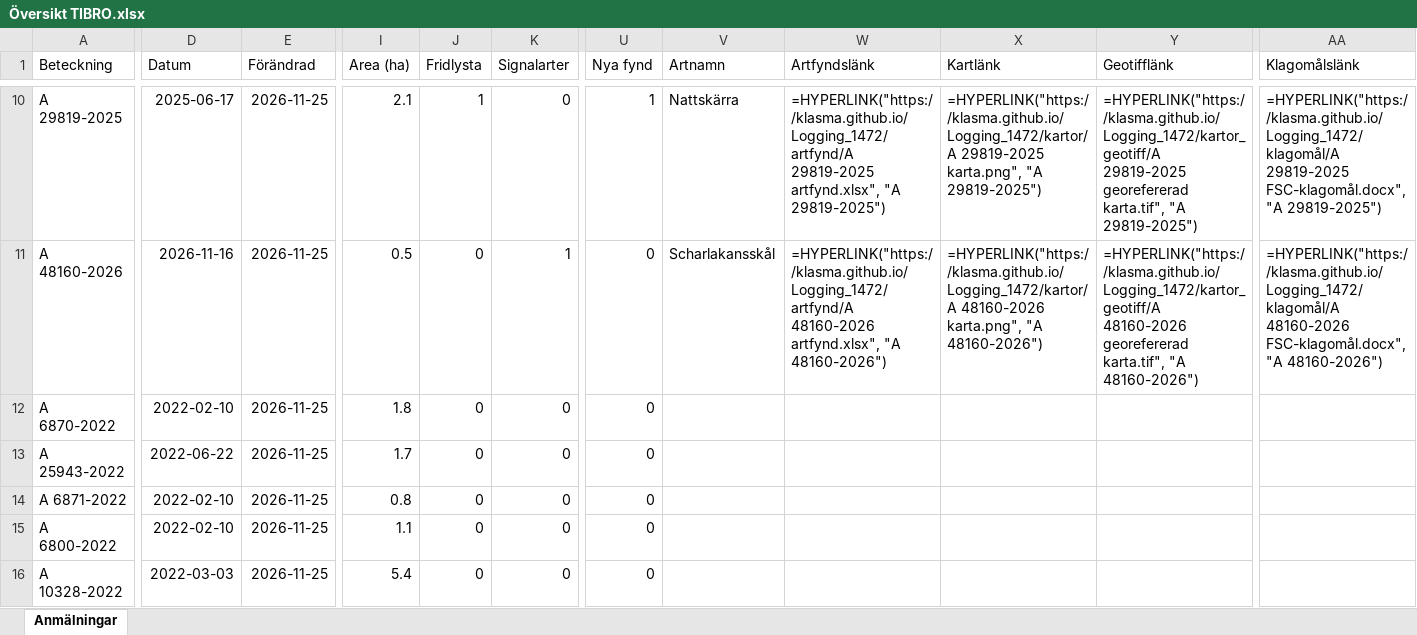
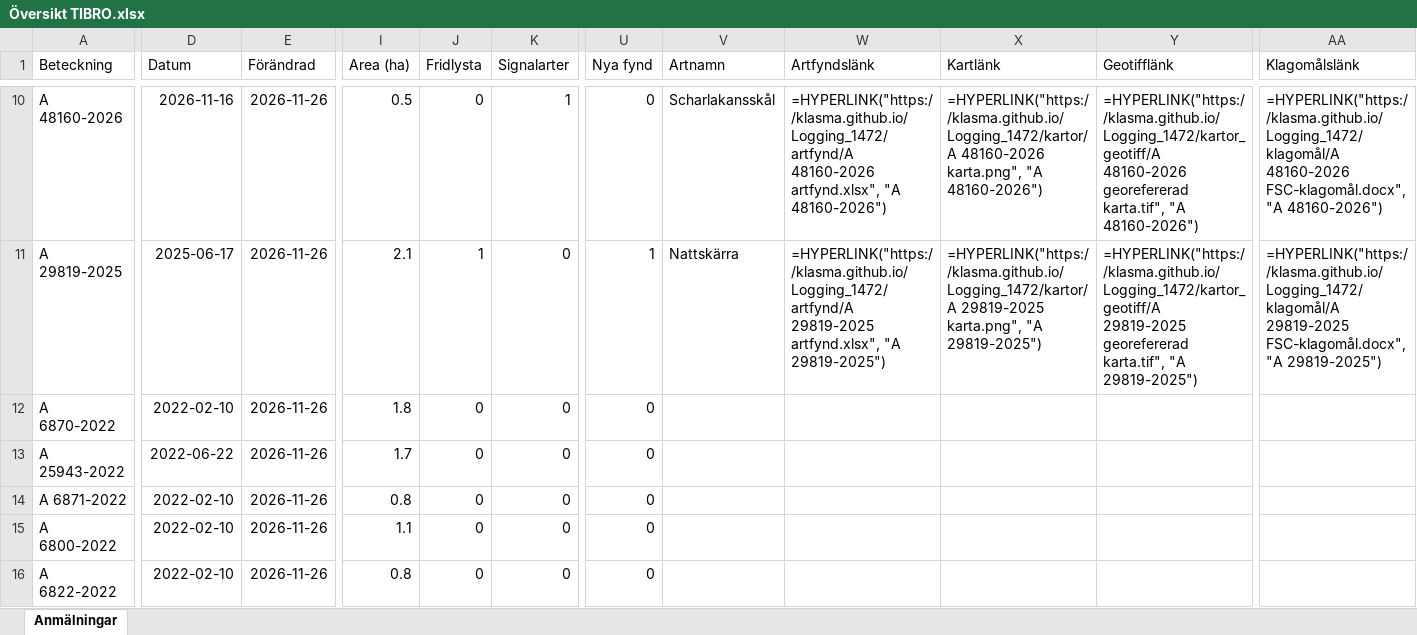
Before and after one commit to klasma/Logging_1472, an Excel workbook: Översikt TIBRO.xlsx, sheet Anmälningar, drawn as a sheet; only a part is shown, gaps mark what is left out; values as stored, in another font and other column widths than the file's, no borders; formulas without a stored value are shown as written; the diff covers the shown part only; the diff names each change by its address in the sheet, - before the commit and + after, or states it on an @@ line.

```diff
--- a/Översikt TIBRO.xlsx (sheet Anmälningar)
+++ b/Översikt TIBRO.xlsx (sheet Anmälningar)
-A10 (Beteckning): A 29819-2025
+A10 (Beteckning): A 48160-2026
-D10 (Datum): 2025-06-17
+D10 (Datum): 2026-11-16
-E10:E16 (Förändrad): 2026-11-25
+E10:E16 (Förändrad): 2026-11-26
-I10 (Area (ha)): 2.1
+I10 (Area (ha)): 0.5
-J10 (Fridlysta): 1
+J10 (Fridlysta): 0
-K10 (Signalarter): 0
+K10 (Signalarter): 1
-U10 (Nya fynd): 1
+U10 (Nya fynd): 0
-V10 (Artnamn): Nattskärra
+V10 (Artnamn): Scharlakansskål
-W10 (Artfyndslänk): =HYPERLINK("https://klasma.github.io/Logging_1472/artfynd/A 29819-2025 artfynd.xlsx", "A 29819-2025")
+W10 (Artfyndslänk): =HYPERLINK("https://klasma.github.io/Logging_1472/artfynd/A 48160-2026 artfynd.xlsx", "A 48160-2026")
-X10 (Kartlänk): =HYPERLINK("https://klasma.github.io/Logging_1472/kartor/A 29819-2025 karta.png", "A 29819-2025")
+X10 (Kartlänk): =HYPERLINK("https://klasma.github.io/Logging_1472/kartor/A 48160-2026 karta.png", "A 48160-2026")
-Y10 (Geotifflänk): =HYPERLINK("https://klasma.github.io/Logging_1472/kartor_geotiff/A 29819-2025 georefererad karta.tif", "A 29819-2025")
+Y10 (Geotifflänk): =HYPERLINK("https://klasma.github.io/Logging_1472/kartor_geotiff/A 48160-2026 georefererad karta.tif", "A 48160-2026")
-AA10 (Klagomålslänk): =HYPERLINK("https://klasma.github.io/Logging_1472/klagomål/A 29819-2025 FSC-klagomål.docx", "A 29819-2025")
+AA10 (Klagomålslänk): =HYPERLINK("https://klasma.github.io/Logging_1472/klagomål/A 48160-2026 FSC-klagomål.docx", "A 48160-2026")
-A11 (Beteckning): A 48160-2026
+A11 (Beteckning): A 29819-2025
-D11 (Datum): 2026-11-16
+D11 (Datum): 2025-06-17
-I11 (Area (ha)): 0.5
+I11 (Area (ha)): 2.1
-J11 (Fridlysta): 0
+J11 (Fridlysta): 1
-K11 (Signalarter): 1
+K11 (Signalarter): 0
-U11 (Nya fynd): 0
+U11 (Nya fynd): 1
-V11 (Artnamn): Scharlakansskål
+V11 (Artnamn): Nattskärra
-W11 (Artfyndslänk): =HYPERLINK("https://klasma.github.io/Logging_1472/artfynd/A 48160-2026 artfynd.xlsx", "A 48160-2026")
+W11 (Artfyndslänk): =HYPERLINK("https://klasma.github.io/Logging_1472/artfynd/A 29819-2025 artfynd.xlsx", "A 29819-2025")
-X11 (Kartlänk): =HYPERLINK("https://klasma.github.io/Logging_1472/kartor/A 48160-2026 karta.png", "A 48160-2026")
+X11 (Kartlänk): =HYPERLINK("https://klasma.github.io/Logging_1472/kartor/A 29819-2025 karta.png", "A 29819-2025")
-Y11 (Geotifflänk): =HYPERLINK("https://klasma.github.io/Logging_1472/kartor_geotiff/A 48160-2026 georefererad karta.tif", "A 48160-2026")
+Y11 (Geotifflänk): =HYPERLINK("https://klasma.github.io/Logging_1472/kartor_geotiff/A 29819-2025 georefererad karta.tif", "A 29819-2025")
-AA11 (Klagomålslänk): =HYPERLINK("https://klasma.github.io/Logging_1472/klagomål/A 48160-2026 FSC-klagomål.docx", "A 48160-2026")
+AA11 (Klagomålslänk): =HYPERLINK("https://klasma.github.io/Logging_1472/klagomål/A 29819-2025 FSC-klagomål.docx", "A 29819-2025")
-A16 (Beteckning): A 10328-2022
+A16 (Beteckning): A 6822-2022
-D16 (Datum): 2022-03-03
+D16 (Datum): 2022-02-10
-I16 (Area (ha)): 5.4
+I16 (Area (ha)): 0.8
```
Also changed, not shown: 574 edited cells elsewhere in this sheet, artfynd/A 2763-2023 artfynd.xlsx, artfynd/A 2764-2023 artfynd.xlsx, 51 other files.
